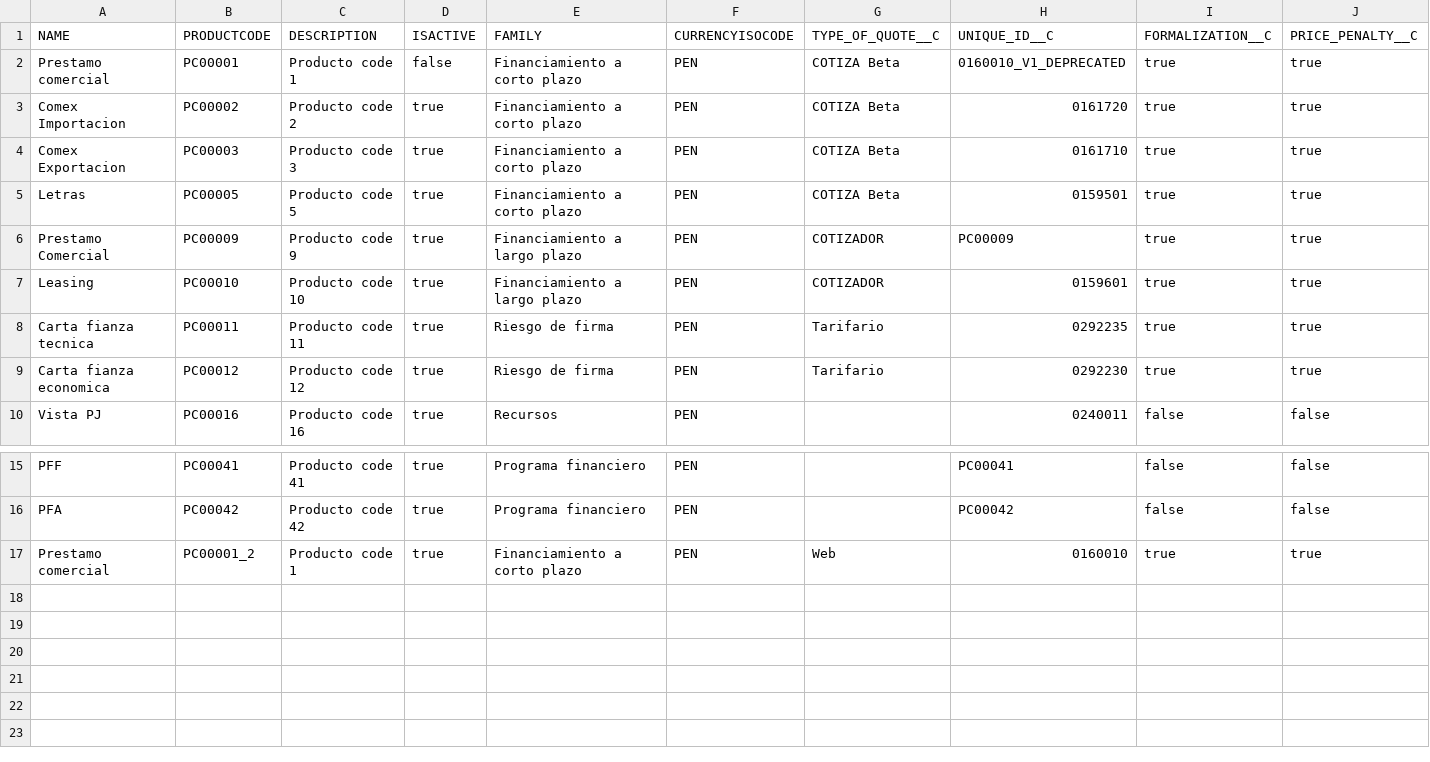
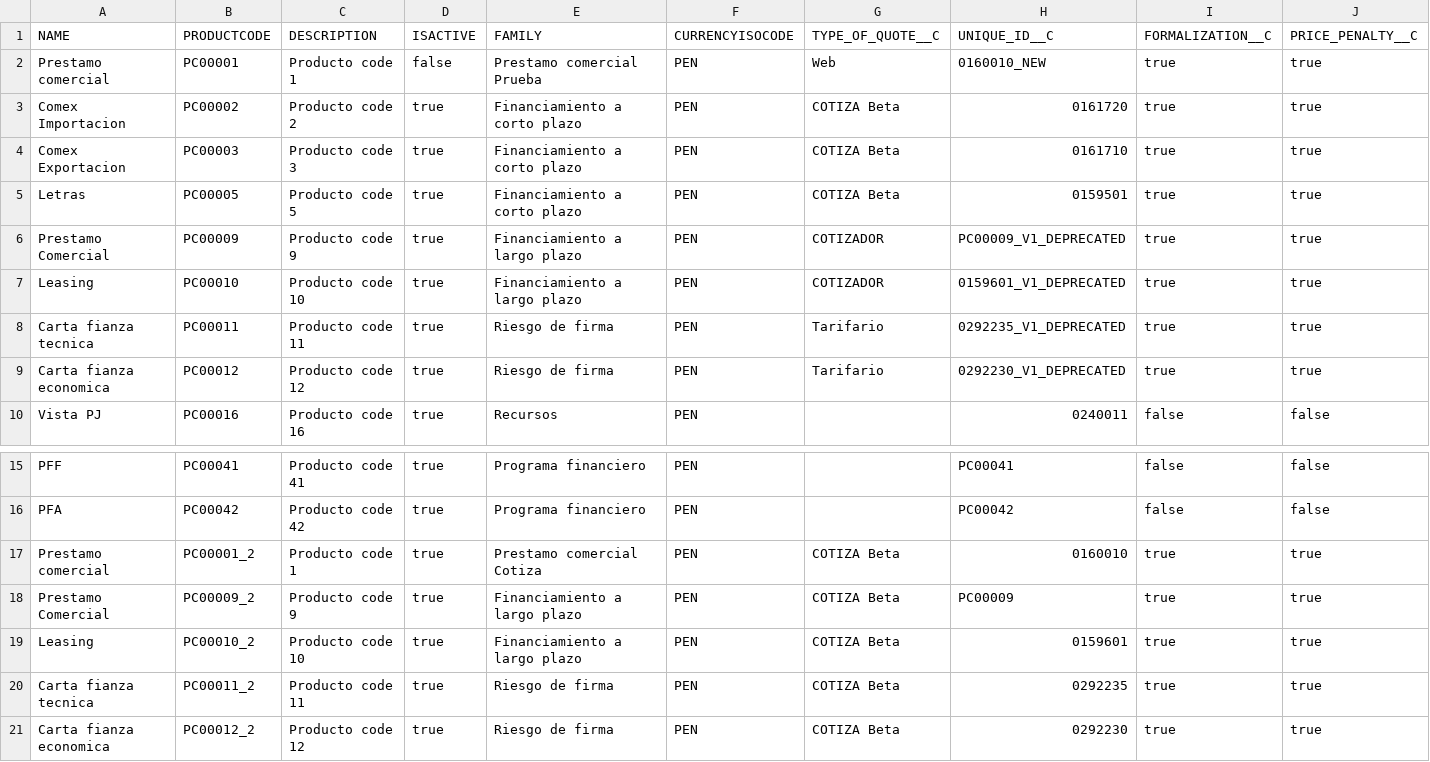
Before and after one commit to JairAnton/dwp-dev7, a CSV file: src/Archivos de carga Inicial/csv/product2.csv, drawn as a sheet; only a part is shown, gaps mark what is left out; rows hold the shown columns only; the diff names each change by its address in the sheet, - before the commit and + after, or states it on an @@ line.

```diff
--- a/src/Archivos de carga Inicial/csv/product2.csv
+++ b/src/Archivos de carga Inicial/csv/product2.csv
-E2 (FAMILY): Financiamiento a corto plazo
+E2 (FAMILY): Prestamo comercial Prueba
-G2 (TYPE_OF_QUOTE__C): COTIZA Beta
+G2 (TYPE_OF_QUOTE__C): Web
-H2 (UNIQUE_ID__C): 0160010_V1_DEPRECATED
+H2 (UNIQUE_ID__C): 0160010_NEW
-H6 (UNIQUE_ID__C): PC00009
+H6 (UNIQUE_ID__C): PC00009_V1_DEPRECATED
-H7 (UNIQUE_ID__C): 0159601
+H7 (UNIQUE_ID__C): 0159601_V1_DEPRECATED
-H8 (UNIQUE_ID__C): 0292235
+H8 (UNIQUE_ID__C): 0292235_V1_DEPRECATED
-H9 (UNIQUE_ID__C): 0292230
+H9 (UNIQUE_ID__C): 0292230_V1_DEPRECATED
-E17 (FAMILY): Financiamiento a corto plazo
+E17 (FAMILY): Prestamo comercial Cotiza
-G17 (TYPE_OF_QUOTE__C): Web
+G17 (TYPE_OF_QUOTE__C): COTIZA Beta
+row 18: Prestamo Comercial | PC00009_2 | Producto code 9 | true | Financiamiento a largo plazo | PEN | COTIZA Beta | PC00009 | true | true
+row 19: Leasing | PC00010_2 | Producto code 10 | true | Financiamiento a largo plazo | PEN | COTIZA Beta | 0159601 | true | true
+row 20: Carta fianza tecnica | PC00011_2 | Producto code 11 | true | Riesgo de firma | PEN | COTIZA Beta | 0292235 | true | true
+row 21: Carta fianza economica | PC00012_2 | Producto code 12 | true | Riesgo de firma | PEN | COTIZA Beta | 0292230 | true | true
```
Also changed, not shown: src/Archivos de carga Inicial/csv/PriceBookEntry2.csv, 10 other files.
